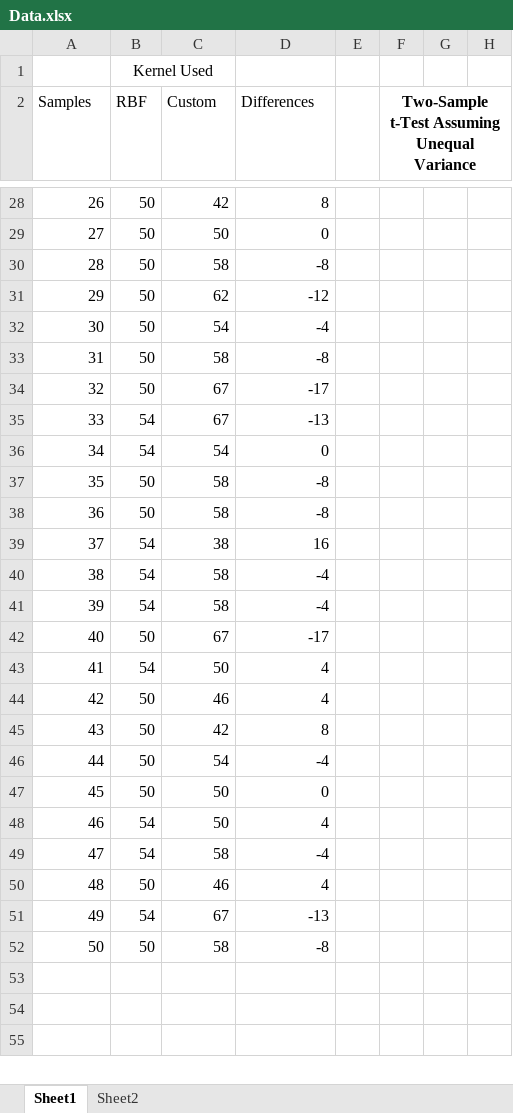
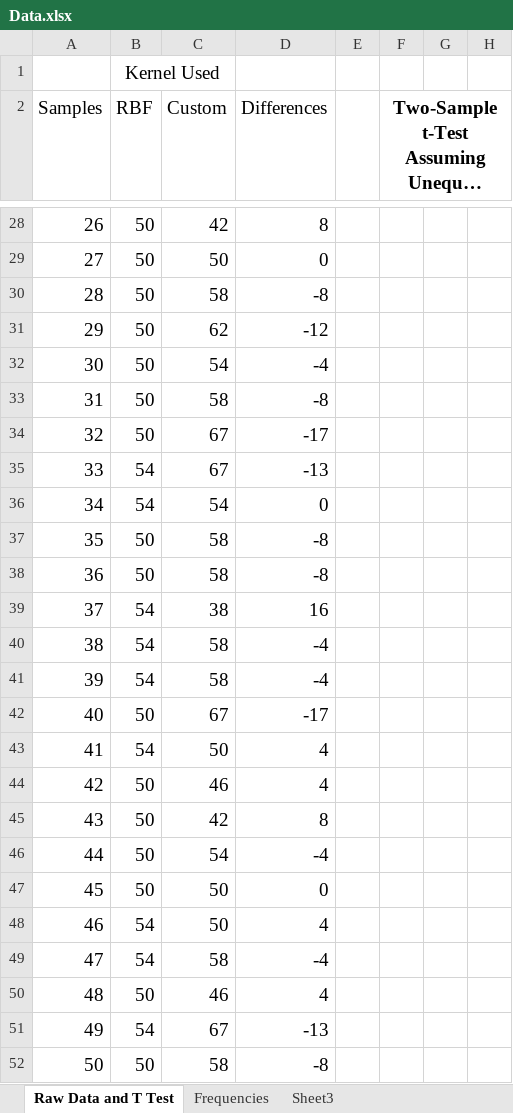
Before and after one commit to HARDIntegral/ADHD_Classifier, an Excel workbook: Data.xlsx, sheet Raw Data and T Test, drawn as a sheet; only a part is shown, gaps mark what is left out; long unchanged cells end in …; values as stored, in another font and other column widths than the file's, no borders; charts and pictures not drawn; the diff covers the shown part only; the diff names each change by its address in the sheet, - before the commit and + after, or states it on an @@ line.

```diff
--- a/Data.xlsx (sheet Raw Data and T Test)
+++ b/Data.xlsx (sheet Raw Data and T Test)
-sheet tab: Sheet1
+sheet tab: Raw Data and T Test
-sheet tab: Sheet2
+sheet tab: Frequencies
+sheet tab: Sheet3
@@ B1 text size: larger @@
@@ A2:D52 text size: larger @@
@@ F2 text size: larger @@
```
Also changed, not shown: cell formats elsewhere in this sheet, sheet Frequencies, charts or pictures, 1 other file.
